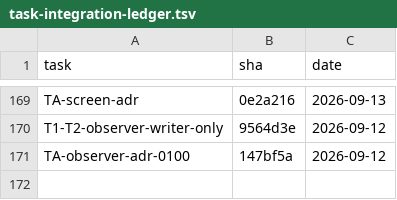
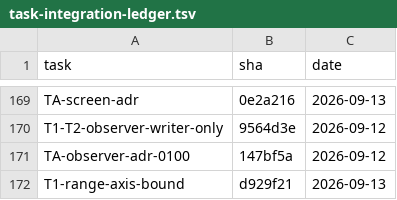
Before and after one commit to 2026-Engineering-Contest/MCPeak, a TSV file: docs/task-integration-ledger.tsv, drawn as a sheet; only a part is shown, gaps mark what is left out.

```diff
--- a/docs/task-integration-ledger.tsv
+++ b/docs/task-integration-ledger.tsv
@@ -171 +171,2 @@ T1-T2-observer-writer-only	9564d3e	2026-09-12
 TA-observer-adr-0100	147bf5a	2026-09-12
+T1-range-axis-bound	d929f21	2026-09-13
```
Also changed, not shown: 10 other files.
